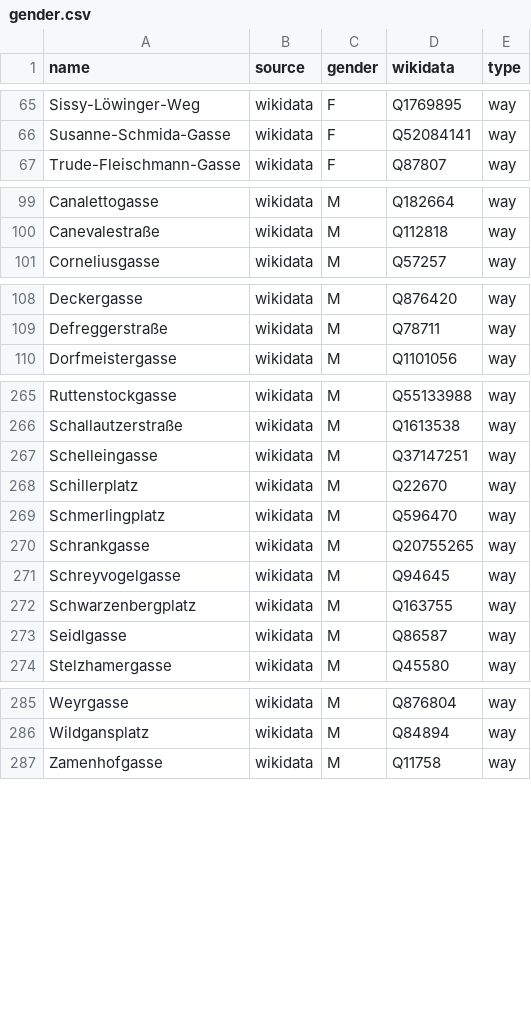
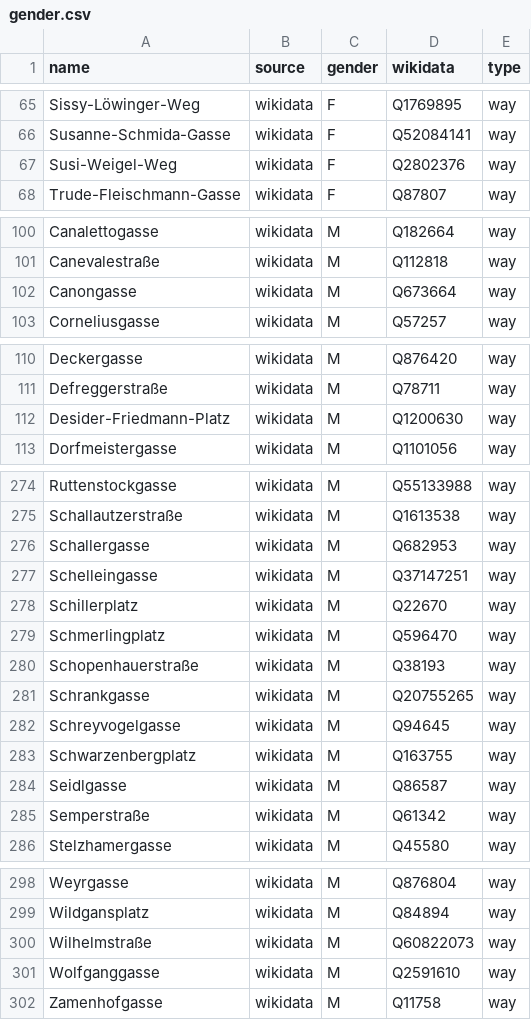
Before and after one commit to EqualStreetNames/equalstreetnames-vienna, a CSV file: data/gender.csv, drawn as a sheet; only a part is shown, gaps mark what is left out; the diff covers the shown part only; the diff names each change by its address in the sheet, - before the commit and + after, or states it on an @@ line.

```diff
--- a/data/gender.csv
+++ b/data/gender.csv
+row 67: Susi-Weigel-Weg | wikidata | F | Q2802376 | way
+row 102: Canongasse | wikidata | M | Q673664 | way
+row 112: Desider-Friedmann-Platz | wikidata | M | Q1200630 | way
+row 276: Schallergasse | wikidata | M | Q682953 | way
+row 280: Schopenhauerstraße | wikidata | M | Q38193 | way
+row 285: Semperstraße | wikidata | M | Q61342 | way
+row 300: Wilhelmstraße | wikidata | M | Q60822073 | way
+row 301: Wolfganggasse | wikidata | M | Q2591610 | way
```
Also changed, not shown: 7 added rows elsewhere in this file, data/other.csv, 3 other files.
